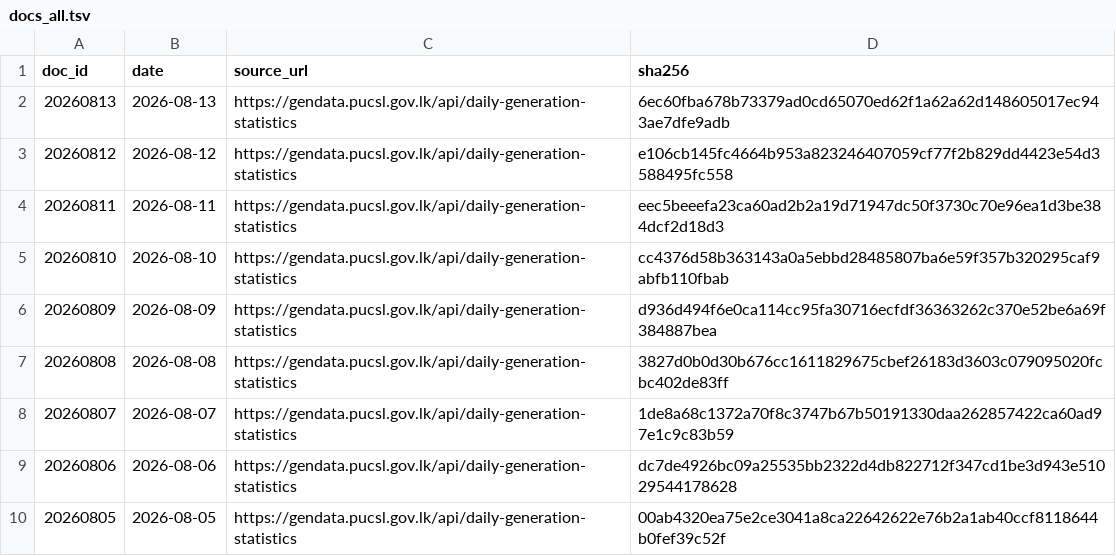
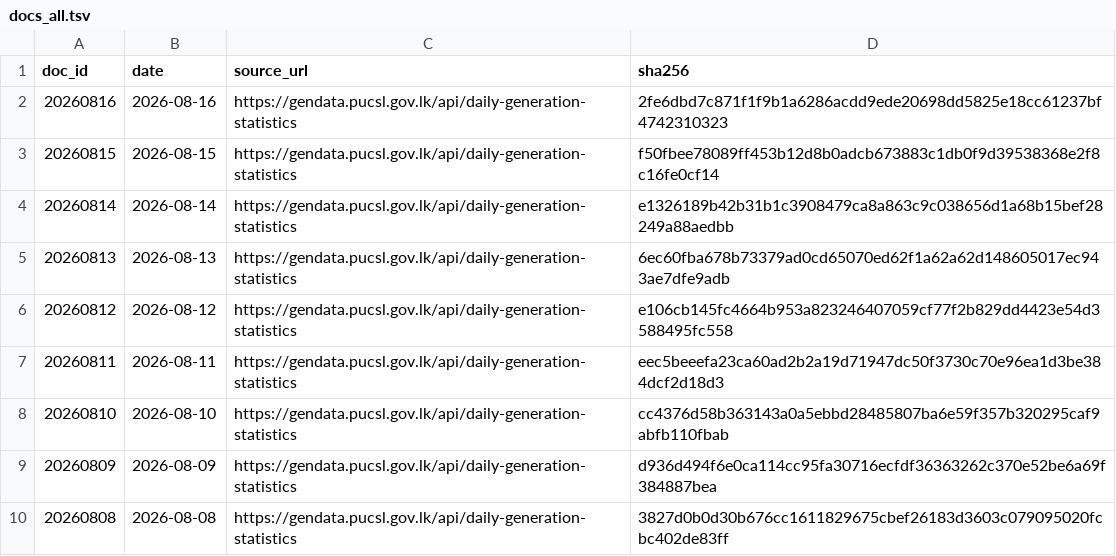
Before and after one commit to zr101/srilanka-data, a TSV file: data/pucsl_generation/docs_all.tsv, drawn as a sheet; only a part is shown; the shorter side is filled out with more unchanged rows; the diff names each change by its address in the sheet, - before the commit and + after, or states it on an @@ line.

```diff
--- a/data/pucsl_generation/docs_all.tsv
+++ b/data/pucsl_generation/docs_all.tsv
+row 2: 20260816 | 2026-08-16 | https://gendata.pucsl.gov.lk/api/daily-generation-statistics | 2fe6dbd7c871f1f9b1a6286acdd9ede20698dd5825e18cc61237bf4742310323
+row 3: 20260815 | 2026-08-15 | https://gendata.pucsl.gov.lk/api/daily-generation-statistics | f50fbee78089ff453b12d8b0adcb673883c1db0f9d39538368e2f8c16fe0cf14
+row 4: 20260814 | 2026-08-14 | https://gendata.pucsl.gov.lk/api/daily-generation-statistics | e1326189b42b31b1c3908479ca8a863c9c038656d1a68b15bef28249a88aedbb
```
Also changed, not shown: data/pucsl_generation/docs_last100.tsv, 11 other files.
